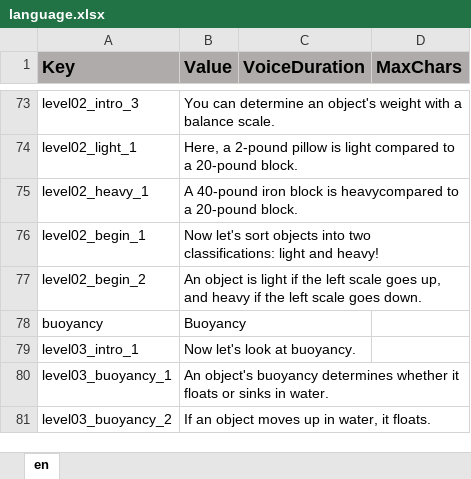
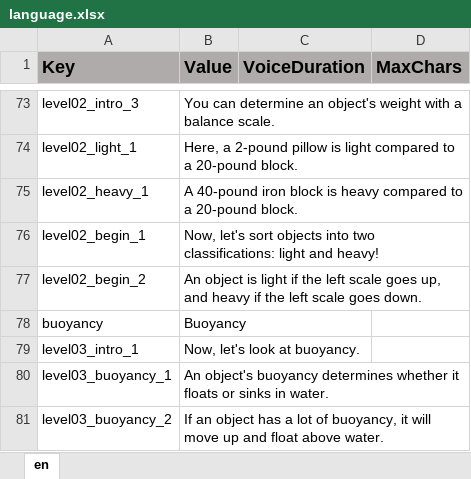
Before and after one commit to ddionisio/LL_K2PS2, an Excel workbook: Language/language.xlsx, sheet en, drawn as a sheet; only a part is shown, gaps mark what is left out; values as stored, in another font and other column widths than the file's, no borders; the diff covers the shown part only; the diff names each change by its address in the sheet, - before the commit and + after, or states it on an @@ line.

```diff
--- a/Language/language.xlsx (sheet en)
+++ b/Language/language.xlsx (sheet en)
-B75 (Value): …block is heavycompared to a…
+B75 (Value): …block is heavy compared to a…
-B76 (Value): Now let's sort…
+B76 (Value): Now, let's sort…
-B79 (Value): Now let's look at buoyancy.
+B79 (Value): Now, let's look at buoyancy.
-B81 (Value): …an object moves up in water, it floats.
+B81 (Value): …an object has a lot of buoyancy, it will move up and float above water.
```
Also changed, not shown: 6 edited cells elsewhere in this sheet, 13 other files.
